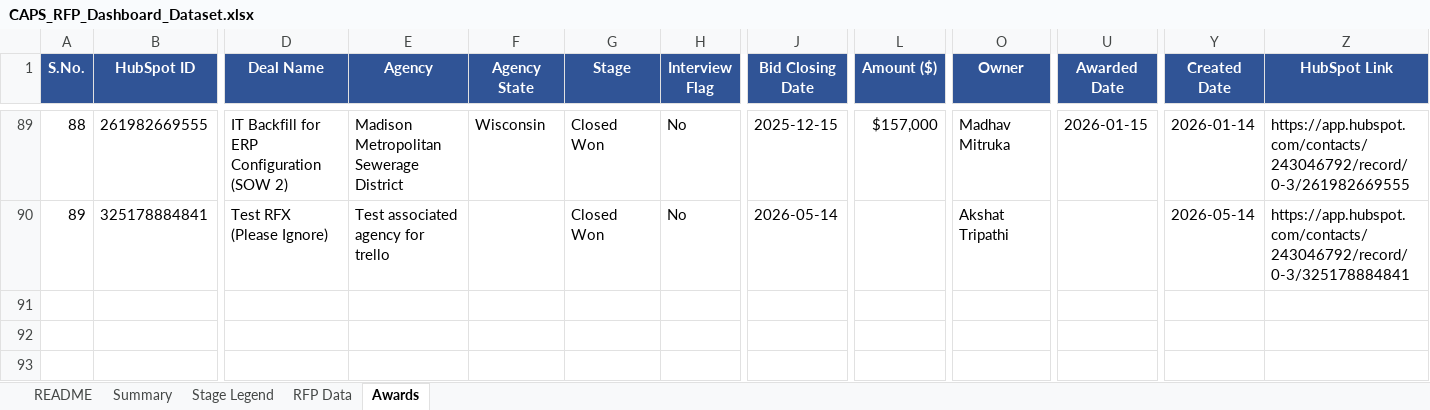
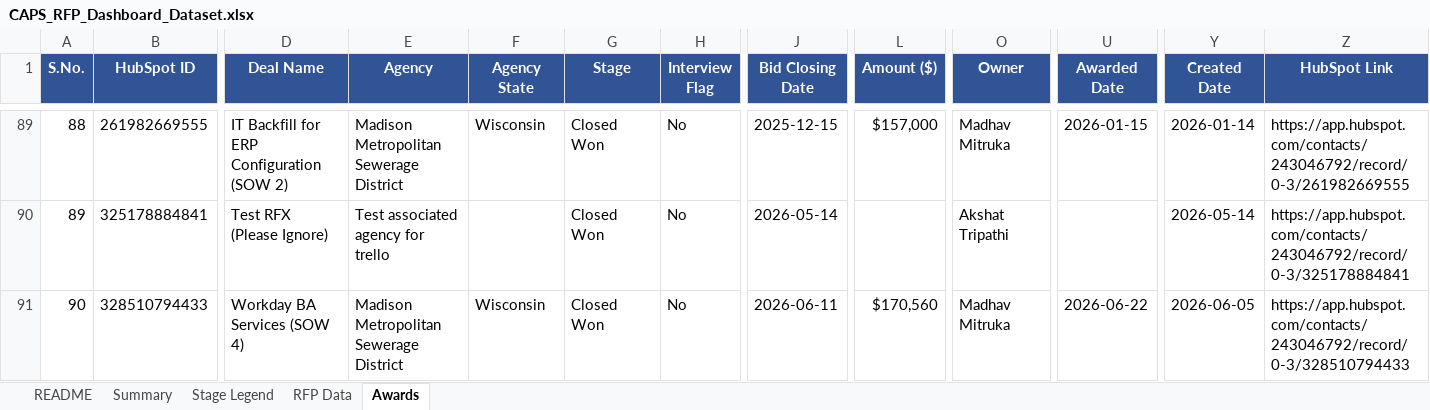
Before and after one commit to hrithikCAPS/CAPS, an Excel workbook: data/CAPS_RFP_Dashboard_Dataset.xlsx, sheet Awards, drawn as a sheet; only a part is shown, gaps mark what is left out; values as stored, in another font and other column widths than the file's, no borders; rows hold the shown columns only; the diff names each change by its address in the sheet, - before the commit and + after, or states it on an @@ line.

```diff
--- a/data/CAPS_RFP_Dashboard_Dataset.xlsx (sheet Awards)
+++ b/data/CAPS_RFP_Dashboard_Dataset.xlsx (sheet Awards)
+row 91: 90 | 328510794433 | Workday BA Services (SOW 4) | Madison Metropolitan Sewerage District | Wisconsin | Closed Won | No | 2026-06-11 | $170,560 | Madhav Mitruka | 2026-06-22 | 2026-06-05 | https://app.hubspot.com/contacts/243046792/record/0-3/328510794433
```
Also changed, not shown: sheet RFP Data, sheet README.
